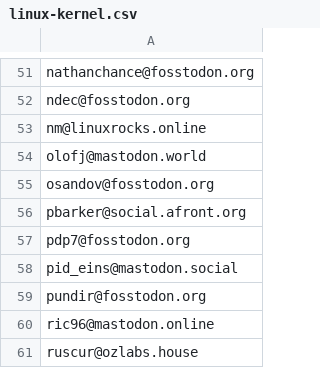
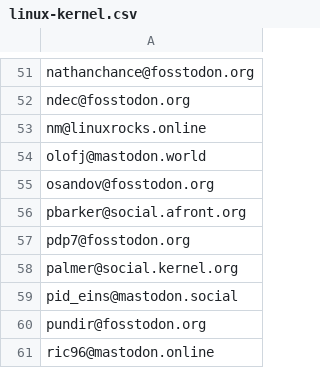
Before and after one commit to pdp7/mastodon-lists, a CSV file: linux-kernel.csv, drawn as a sheet; only a part is shown, gaps mark what is left out; the shorter side is filled out with more unchanged rows; the diff names each change by its address in the sheet, - before the commit and + after, or states it on an @@ line.

Commit message:
Add myself
Signed-off-by: Palmer Dabbelt <palmer@rivosinc.com>

```diff
--- a/linux-kernel.csv
+++ b/linux-kernel.csv
+row 58: palmer@social.kernel.org
```
